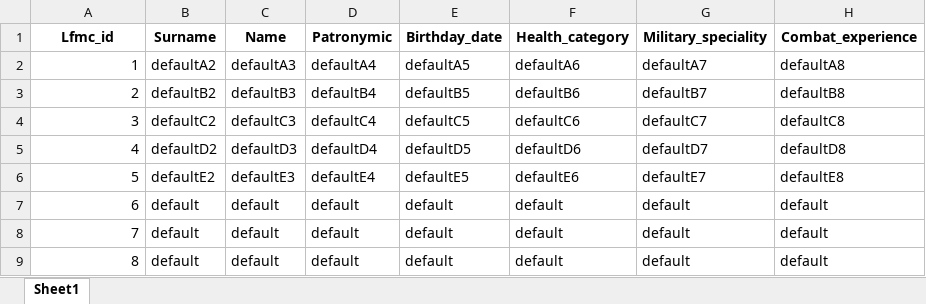
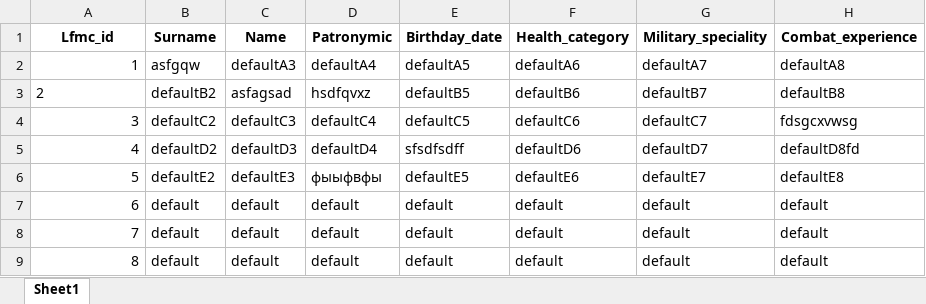
Before and after one commit to knkf/4ebnaja_praktika, an Excel workbook: bases/lfmc.xlsx, sheet Sheet1, drawn as a sheet; only a part is shown; values as stored, in another font and other column widths than the file's, no borders; the diff names each change by its address in the sheet, - before the commit and + after, or states it on an @@ line.

```diff
--- a/bases/lfmc.xlsx (sheet Sheet1)
+++ b/bases/lfmc.xlsx (sheet Sheet1)
-B2 (Surname): defaultA2
+B2 (Surname): asfgqw
-A3 alignment: right
+A3 alignment: left
-C3 (Name): defaultB3
+C3 (Name): asfagsad
-D3 (Patronymic): defaultB4
+D3 (Patronymic): hsdfqvxz
-H4 (Combat_experience): defaultC8
+H4 (Combat_experience): fdsgcxvwsg
-E5 (Birthday_date): defaultD5
+E5 (Birthday_date): sfsdfsdff
-H5 (Combat_experience): defaultD8
+H5 (Combat_experience): defaultD8fd
-D6 (Patronymic): defaultE4
+D6 (Patronymic): фыыфвфы
```
Also changed, not shown: 3 other files.
